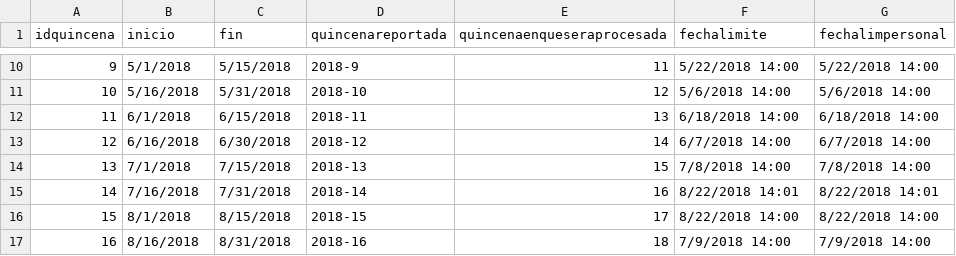
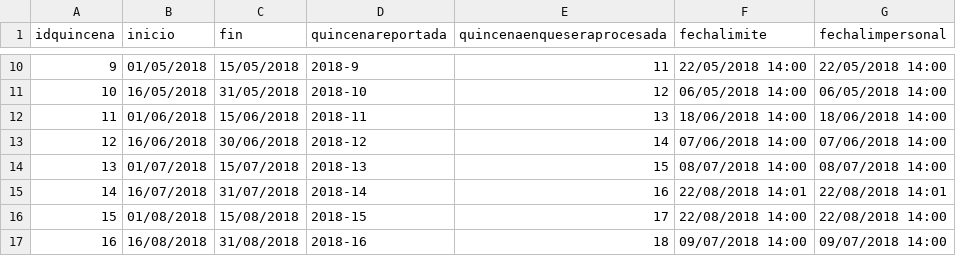
Before and after one commit to IngSoftware3CM2/proyecto, a CSV file: Datos/quincena.csv, drawn as a sheet; only a part is shown, gaps mark what is left out; the diff covers the shown part only.

```diff
--- a/Datos/quincena.csv
+++ b/Datos/quincena.csv
@@ -10,8 +10,8 @@
-9,5/1/2018,5/15/2018,2018-9,11,5/22/2018 14:00,5/22/2018 14:00
-10,5/16/2018,5/31/2018,2018-10,12,5/6/2018 14:00,5/6/2018 14:00
-11,6/1/2018,6/15/2018,2018-11,13,6/18/2018 14:00,6/18/2018 14:00
-12,6/16/2018,6/30/2018,2018-12,14,6/7/2018 14:00,6/7/2018 14:00
-13,7/1/2018,7/15/2018,2018-13,15,7/8/2018 14:00,7/8/2018 14:00
-14,7/16/2018,7/31/2018,2018-14,16,8/22/2018 14:01,8/22/2018 14:01
-15,8/1/2018,8/15/2018,2018-15,17,8/22/2018 14:00,8/22/2018 14:00
-16,8/16/2018,8/31/2018,2018-16,18,7/9/2018 14:00,7/9/2018 14:00
+9,01/05/2018,15/05/2018,2018-9,11,22/05/2018 14:00,22/05/2018 14:00
+10,16/05/2018,31/05/2018,2018-10,12,06/05/2018 14:00,06/05/2018 14:00
+11,01/06/2018,15/06/2018,2018-11,13,18/06/2018 14:00,18/06/2018 14:00
+12,16/06/2018,30/06/2018,2018-12,14,07/06/2018 14:00,07/06/2018 14:00
+13,01/07/2018,15/07/2018,2018-13,15,08/07/2018 14:00,08/07/2018 14:00
+14,16/07/2018,31/07/2018,2018-14,16,22/08/2018 14:01,22/08/2018 14:01
+15,01/08/2018,15/08/2018,2018-15,17,22/08/2018 14:00,22/08/2018 14:00
+16,16/08/2018,31/08/2018,2018-16,18,09/07/2018 14:00,09/07/2018 14:00
```
Also changed, not shown: 64 edited cells elsewhere in this file, 1 other file.
